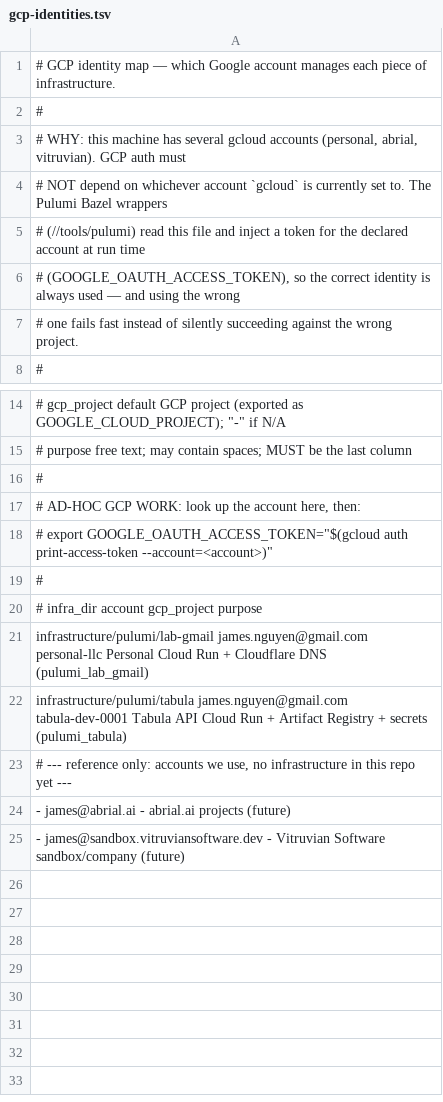
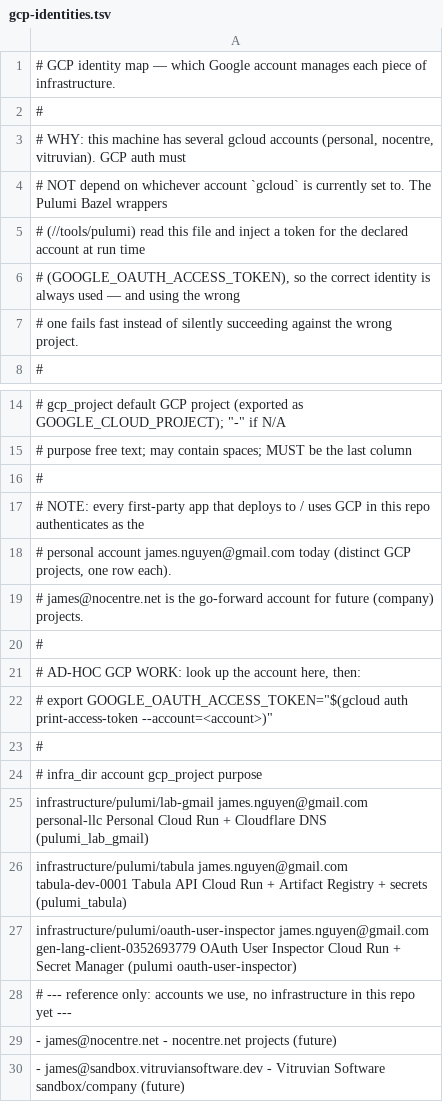
Before and after one commit to VitruvianSoftware/vitruvian-core, a TSV file: infrastructure/gcp-identities.tsv, drawn as a sheet; only a part is shown, gaps mark what is left out; addresses are those after the commit; the diff names each change by its address in the sheet, - before the commit and + after, or states it on an @@ line.

```diff
--- a/infrastructure/gcp-identities.tsv
+++ b/infrastructure/gcp-identities.tsv
-A3: …accounts (personal, abrial, vitruvian). GCP…
+A3: …accounts (personal, nocentre, vitruvian). GCP…
+row 17: # NOTE: every first-party app that deploys to / uses GCP in this repo authenticates as the
+row 18: # personal account james.nguyen@gmail.com today (distinct GCP projects, one row each).
+row 19: # james@nocentre.net is the go-forward account for future (company) projects.
+row 20: #
+row 27: infrastructure/pulumi/oauth-user-inspector james.nguyen@gmail.com gen-lang-client-0352693779 OAuth User Inspector Cloud Run + Secret Manager (pulumi oauth-user-inspector)
-A29: - james@abrial.ai - abrial.ai projects (future)
+A29: - james@nocentre.net - nocentre.net projects (future)
```
Also changed, not shown: 2 other files.
